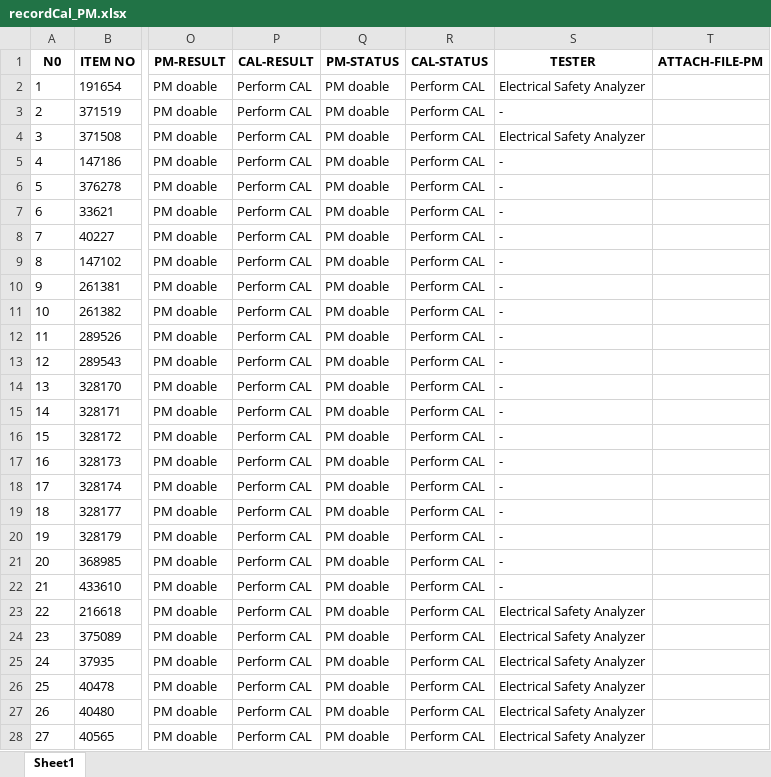
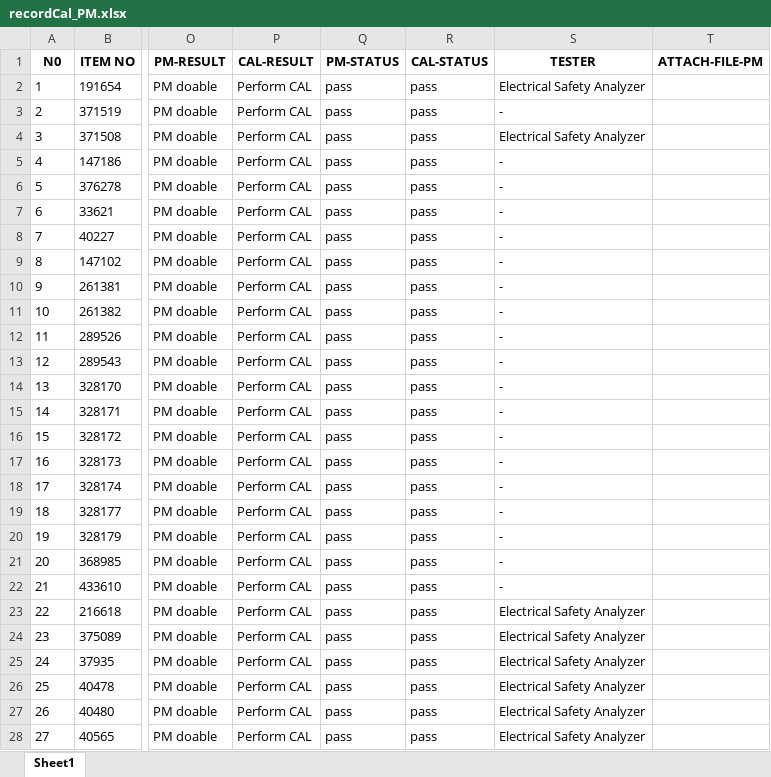
Before and after one commit to pyt3/forms, an Excel workbook: py_test_ui/EXCEL FILE/recordCal_PM.xlsx, sheet Sheet1, drawn as a sheet; only a part is shown, gaps mark what is left out; values as stored, in another font and other column widths than the file's, no borders; the diff covers the shown part only; the diff names each change by its address in the sheet, - before the commit and + after, or states it on an @@ line.

```diff
--- a/py_test_ui/EXCEL FILE/recordCal_PM.xlsx (sheet Sheet1)
+++ b/py_test_ui/EXCEL FILE/recordCal_PM.xlsx (sheet Sheet1)
-Q2:Q28 (PM-STATUS): PM doable
+Q2:Q28 (PM-STATUS): pass
-R2:R28 (CAL-STATUS): Perform CAL
+R2:R28 (CAL-STATUS): pass
```
Also changed, not shown: 140 edited cells elsewhere in this sheet, 2 other files.
